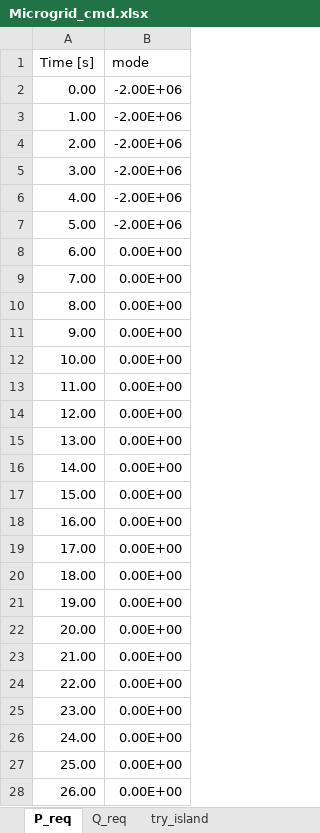
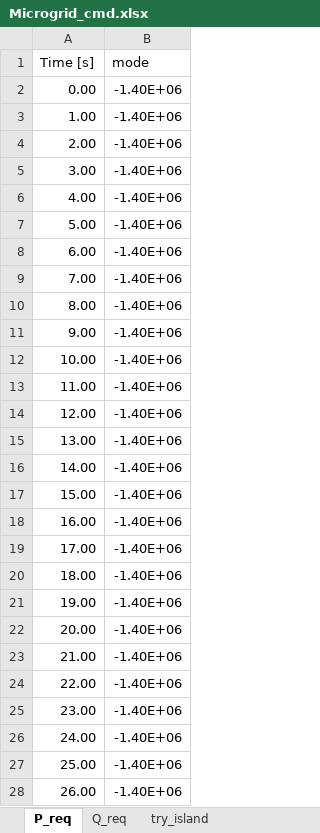
Before and after one commit to badeshiben/Autonomous-Microgrid-Forecasting-OLD, an Excel workbook: CART dependencies/Microgrid_cmd.xlsx, sheet P_req, drawn as a sheet; only a part is shown; values as stored, in another font and other column widths than the file's, no borders; the diff covers the shown part only; the diff names each change by its address in the sheet, - before the commit and + after, or states it on an @@ line.

Commit message:
updated MGCC so that BESS is in grid following mode when grid connected and seeks target SOC. First draft of MGCC done

```diff
--- a/CART dependencies/Microgrid_cmd.xlsx (sheet P_req)
+++ b/CART dependencies/Microgrid_cmd.xlsx (sheet P_req)
-B2:B7 (mode): -2.00E+06
+B2:B7 (mode): -1.40E+06
-B8:B28 (mode): 0.00E+00
+B8:B28 (mode): -1.40E+06
```
Also changed, not shown: 10 edited cells elsewhere in this sheet, sheet try_island, 1 other file.
